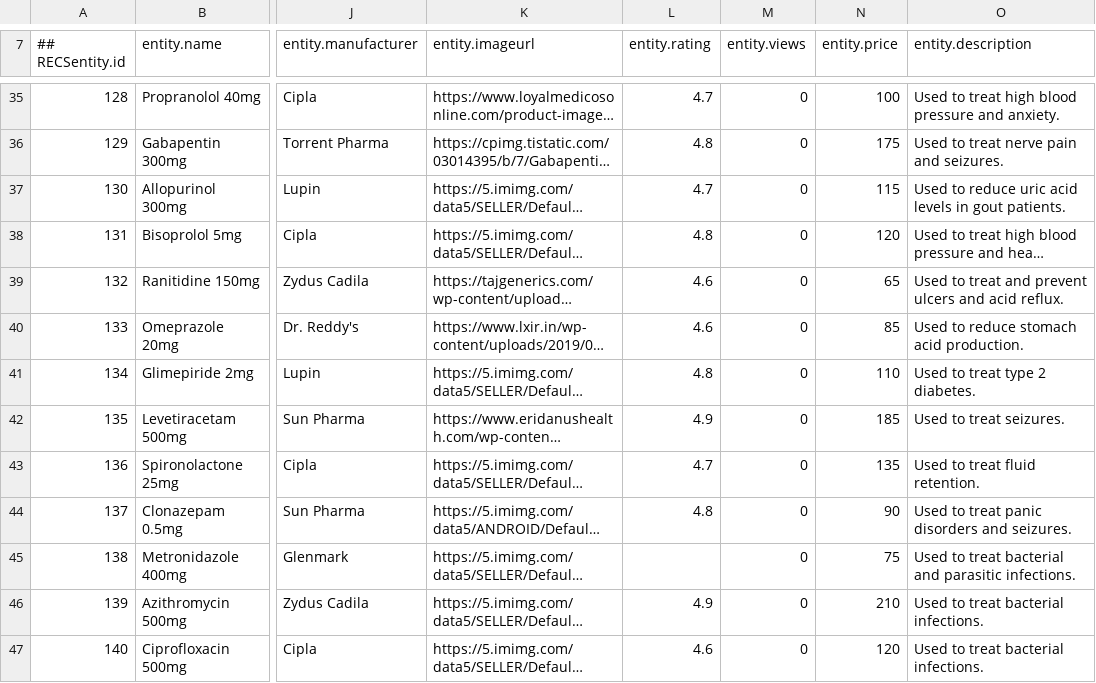
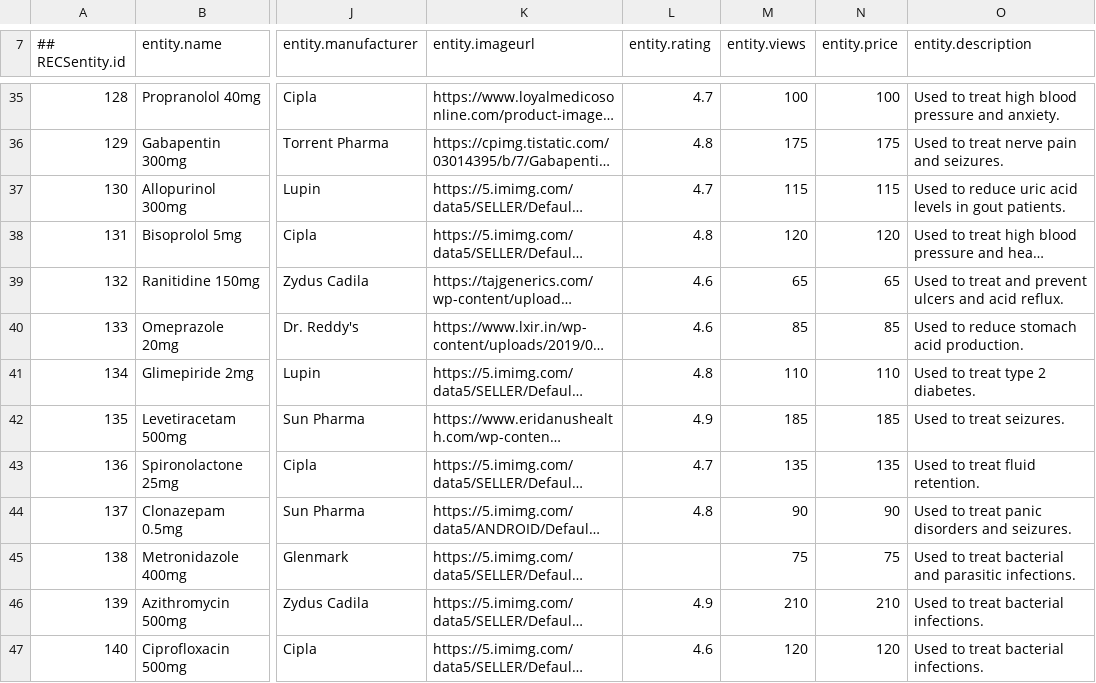
Before and after one commit to sriharshanaladala/port-folio, a CSV file: med_products.csv, drawn as a sheet; only a part is shown, gaps mark what is left out; long unchanged cells end in …; the diff covers the shown part only; the diff names each change by its address in the sheet, - before the commit and + after, or states it on an @@ line.

```diff
--- a/med_products.csv
+++ b/med_products.csv
-M35 (entity.views): 0
+M35 (entity.views): 100
-M36 (entity.views): 0
+M36 (entity.views): 175
-M37 (entity.views): 0
+M37 (entity.views): 115
-M38 (entity.views): 0
+M38 (entity.views): 120
-M39 (entity.views): 0
+M39 (entity.views): 65
-M40 (entity.views): 0
+M40 (entity.views): 85
-M41 (entity.views): 0
+M41 (entity.views): 110
-M42 (entity.views): 0
+M42 (entity.views): 185
-M43 (entity.views): 0
+M43 (entity.views): 135
-M44 (entity.views): 0
+M44 (entity.views): 90
-M45 (entity.views): 0
+M45 (entity.views): 75
-M46 (entity.views): 0
+M46 (entity.views): 210
-M47 (entity.views): 0
+M47 (entity.views): 120
```
Also changed, not shown: 40 edited cells elsewhere in this file.
